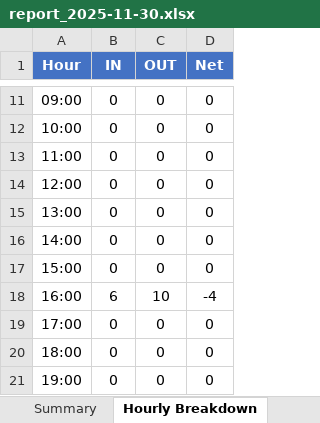
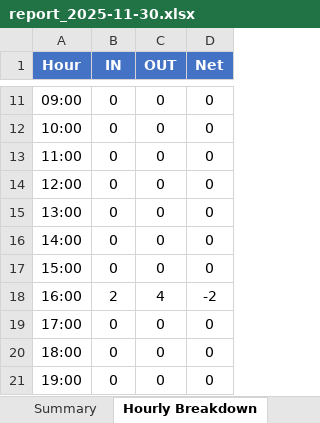
Before and after one commit to NguyenGiaThinh2002/People-Analytics-Dashboard, an Excel workbook: reports/report_2025-11-30.xlsx, sheet Hourly Breakdown, drawn as a sheet; only a part is shown, gaps mark what is left out; values as stored, in another font and other column widths than the file's, no borders; the diff names each change by its address in the sheet, - before the commit and + after, or states it on an @@ line.

```diff
--- a/reports/report_2025-11-30.xlsx (sheet Hourly Breakdown)
+++ b/reports/report_2025-11-30.xlsx (sheet Hourly Breakdown)
-B18 (IN): 6
+B18 (IN): 2
-C18 (OUT): 10
+C18 (OUT): 4
-D18 (Net): -4
+D18 (Net): -2
```
Also changed, not shown: sheet Summary, sheet Charts Data, 4 other files.
